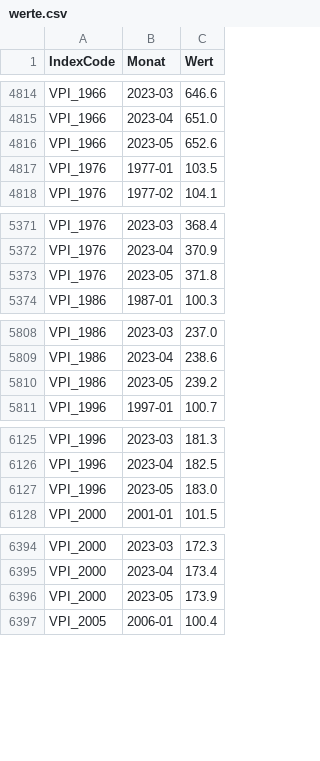
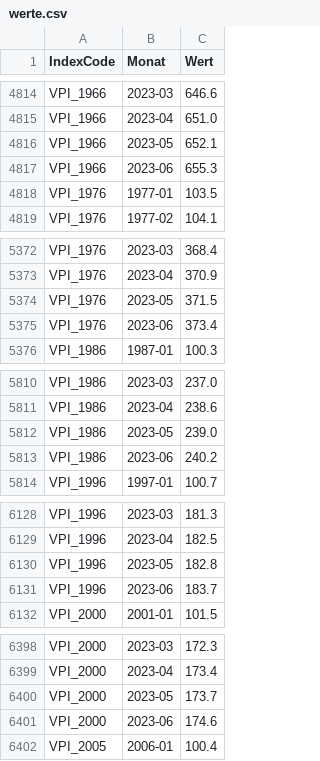
Before and after one commit to wischi-chr/AustriaVPI, a CSV file: data/werte.csv, drawn as a sheet; only a part is shown, gaps mark what is left out; the diff covers the shown part only.

Commit message:
Update

```diff
--- a/data/werte.csv
+++ b/data/werte.csv
@@ -4815,3 +4815,4 @@ VPI_1966,2023-03,646.6
 VPI_1966,2023-04,651.0
-VPI_1966,2023-05,652.6
+VPI_1966,2023-05,652.1
+VPI_1966,2023-06,655.3
 VPI_1976,1977-01,103.5
@@ -5372,3 +5373,4 @@ VPI_1976,2023-03,368.4
 VPI_1976,2023-04,370.9
-VPI_1976,2023-05,371.8
+VPI_1976,2023-05,371.5
+VPI_1976,2023-06,373.4
 VPI_1986,1987-01,100.3
@@ -5809,3 +5811,4 @@ VPI_1986,2023-03,237.0
 VPI_1986,2023-04,238.6
-VPI_1986,2023-05,239.2
+VPI_1986,2023-05,239.0
+VPI_1986,2023-06,240.2
 VPI_1996,1997-01,100.7
@@ -6126,3 +6129,4 @@ VPI_1996,2023-03,181.3
 VPI_1996,2023-04,182.5
-VPI_1996,2023-05,183.0
+VPI_1996,2023-05,182.8
+VPI_1996,2023-06,183.7
 VPI_2000,2001-01,101.5
@@ -6395,3 +6399,4 @@ VPI_2000,2023-03,172.3
 VPI_2000,2023-04,173.4
-VPI_2000,2023-05,173.9
+VPI_2000,2023-05,173.7
+VPI_2000,2023-06,174.6
 VPI_2005,2006-01,100.4
```
Also changed, not shown: 4 added rows and 4 edited cells elsewhere in this file.
